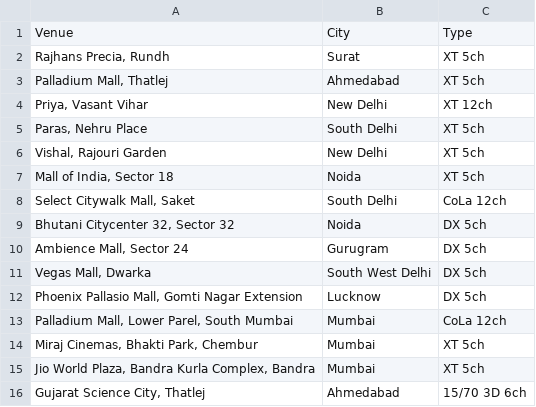
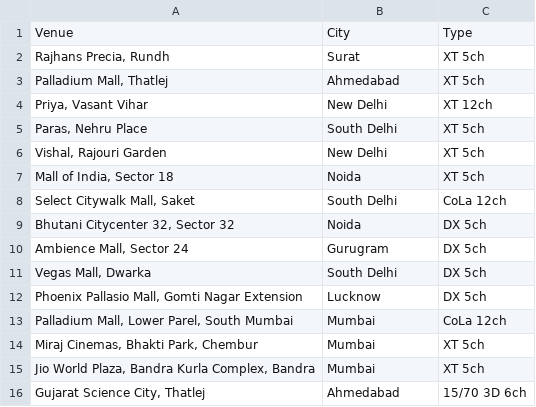
Before and after one commit to shreytyagi/shreytyagi, a CSV file: data/imaxsofindia.csv, drawn as a sheet.

```diff
--- a/data/imaxsofindia.csv
+++ b/data/imaxsofindia.csv
@@ -10,3 +10,3 @@
 "Ambience Mall, Sector 24","Gurugram","DX 5ch"
-"Vegas Mall, Dwarka","South West Delhi","DX 5ch"
+"Vegas Mall, Dwarka","South Delhi","DX 5ch"
 "Phoenix Pallasio Mall, Gomti Nagar Extension","Lucknow","DX 5ch"
```
